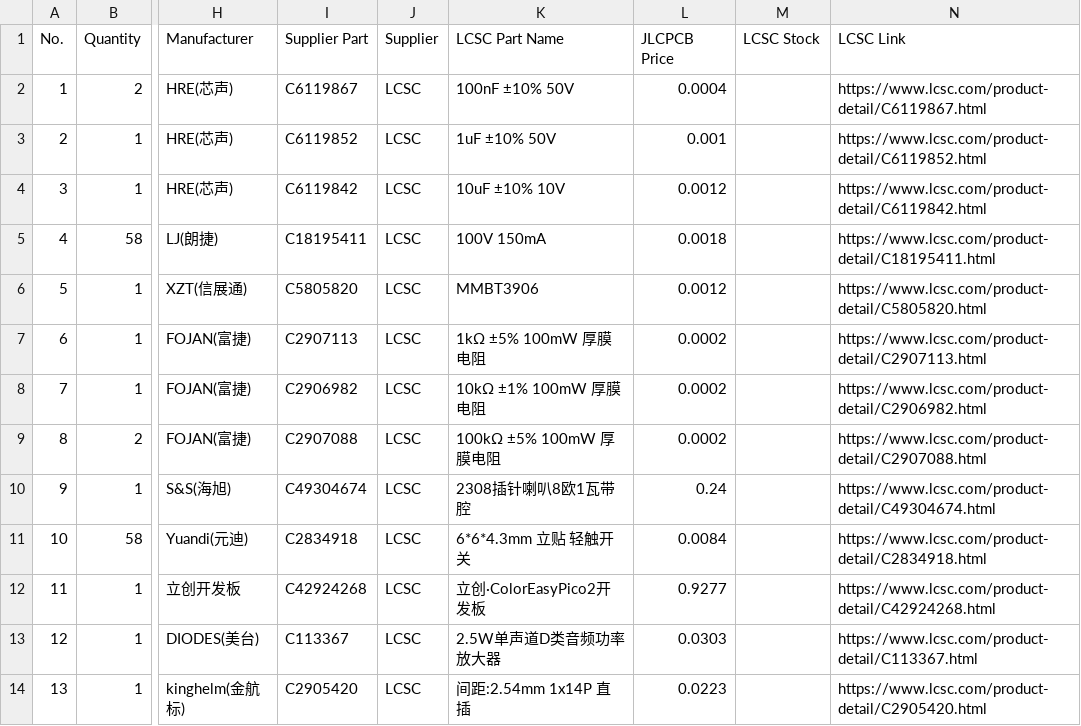
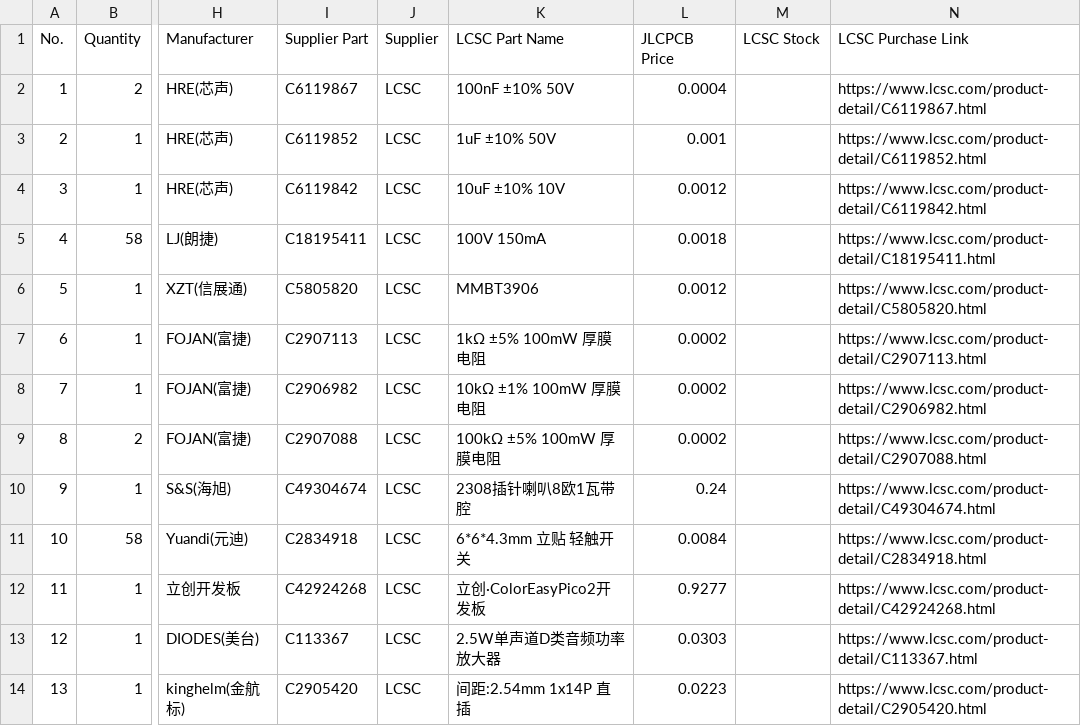
Before and after one commit to uuukye/Uuu, a CSV file: pcb/Uuu_bom.csv, drawn as a sheet; only a part is shown, gaps mark what is left out; the diff names each change by its address in the sheet, - before the commit and + after, or states it on an @@ line.

Commit message:
Update LCSC link column in Uuu_bom.csv

```diff
--- a/pcb/Uuu_bom.csv
+++ b/pcb/Uuu_bom.csv
-N1: LCSC Link
+N1: LCSC Purchase Link
```
